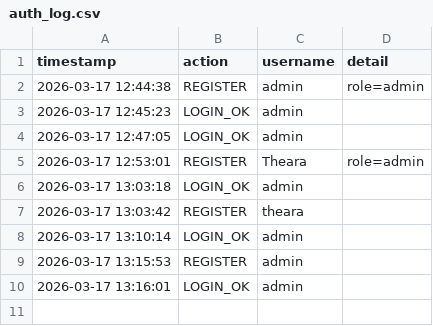
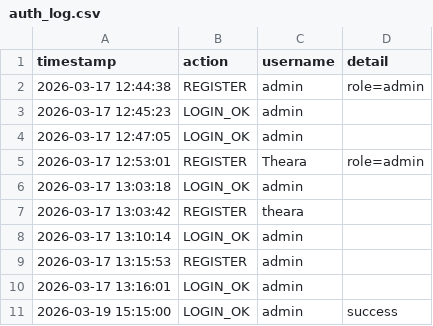
Before and after one commit to tthearaa/OOP-Project-Year2-Term2, a CSV file: Data/auth_log.csv, drawn as a sheet; the diff names each change by its address in the sheet, - before the commit and + after, or states it on an @@ line.

```diff
--- a/Data/auth_log.csv
+++ b/Data/auth_log.csv
+row 11: 2026-03-19 15:15:00 | LOGIN_OK | admin | success
```
Also changed, not shown: Data/event_log.csv, 8 other files.
